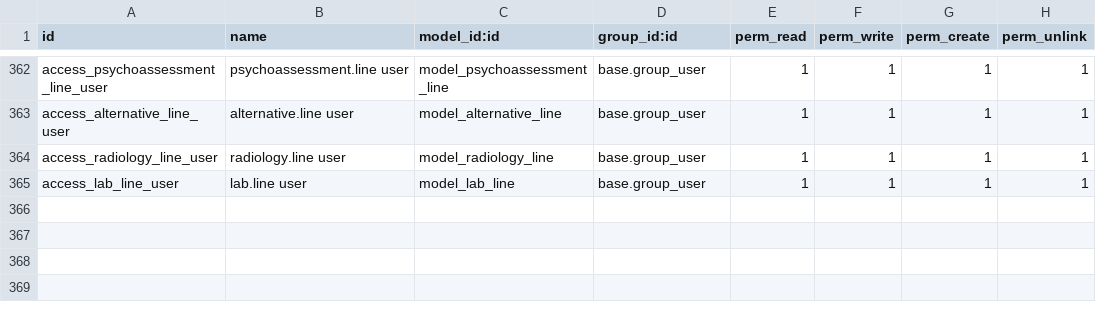
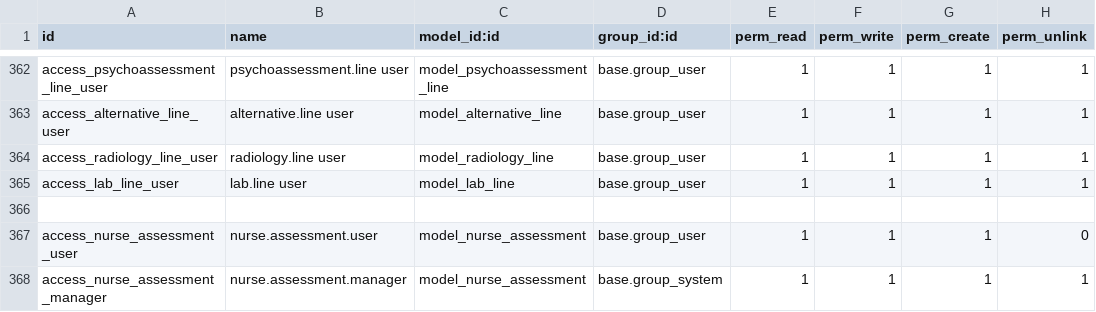
Before and after one commit to elvoceouma/custom_addons, a CSV file: futuristictech_clinical/security/ir.model.access.csv, drawn as a sheet; only a part is shown, gaps mark what is left out.

Commit message:
>Nurse assesment changes

```diff
--- a/futuristictech_clinical/security/ir.model.access.csv
+++ b/futuristictech_clinical/security/ir.model.access.csv
@@ -365 +365,4 @@ access_radiology_line_user,radiology.line user,model_radiology_line,base.group_u
 access_lab_line_user,lab.line user,model_lab_line,base.group_user,1,1,1,1
+
+access_nurse_assessment_user,nurse.assessment.user,model_nurse_assessment,base.group_user,1,1,1,0
+access_nurse_assessment_manager,nurse.assessment.manager,model_nurse_assessment,base.group_system,1,1,1,1
```
Also changed, not shown: 7 other files.
